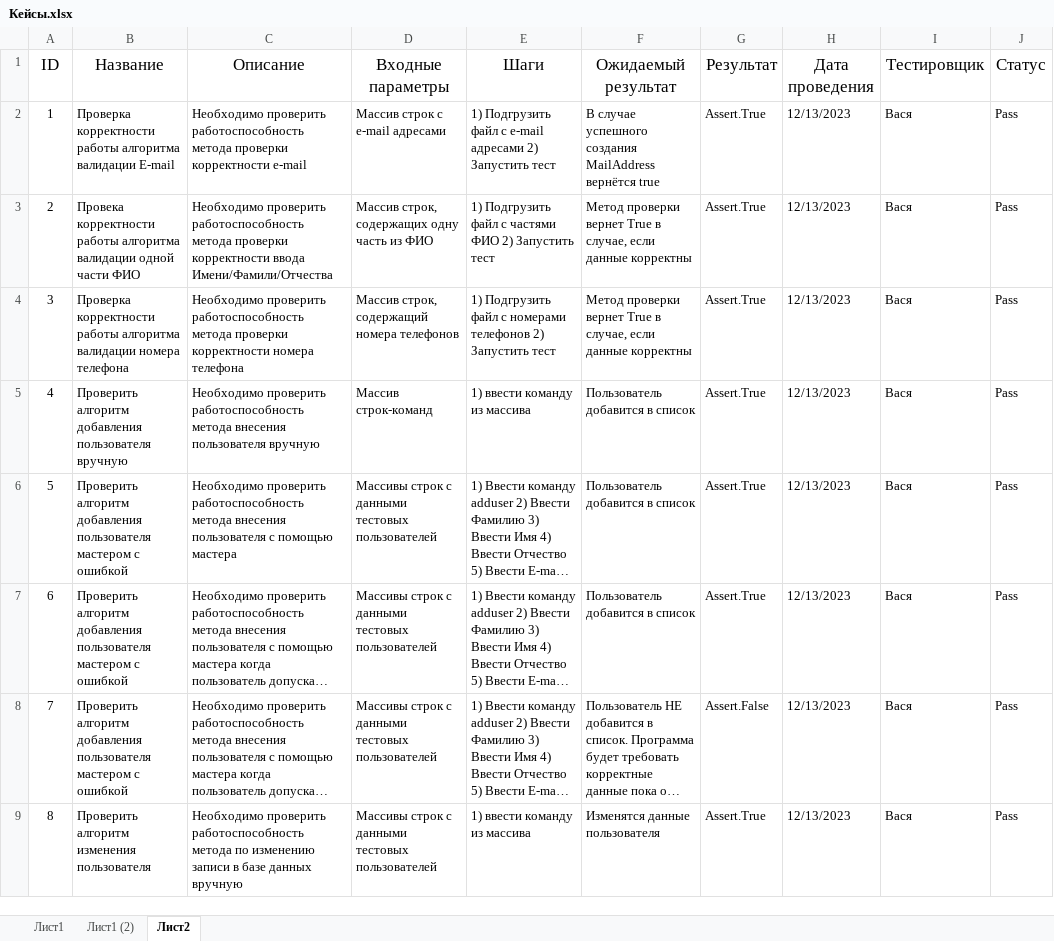
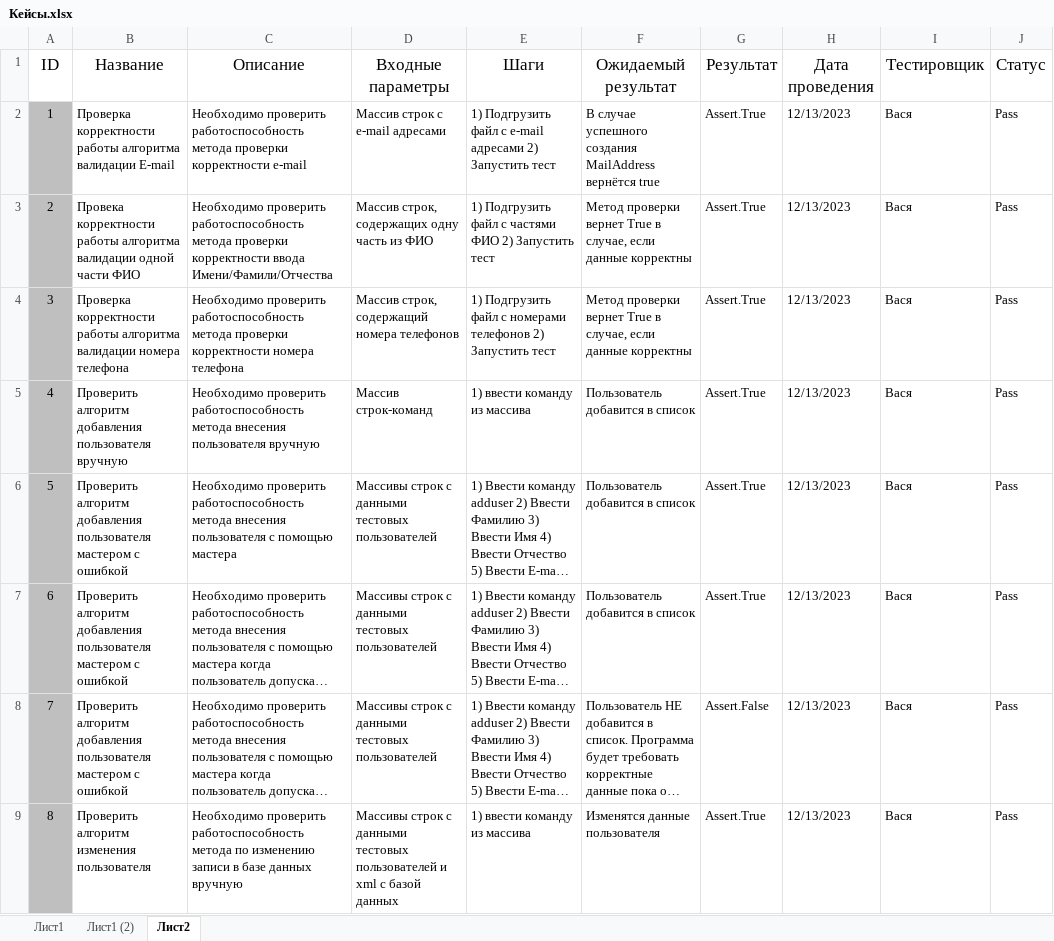
Before and after one commit to Phalaphun/TiOPO_Lab1, an Excel workbook: Laba7/Кейсы.xlsx, sheet Лист2, drawn as a sheet; only a part is shown; long unchanged cells end in …; values as stored, in another font and other column widths than the file's, no borders; the diff covers the shown part only; the diff names each change by its address in the sheet, - before the commit and + after, or states it on an @@ line.

```diff
--- a/Laba7/Кейсы.xlsx (sheet Лист2)
+++ b/Laba7/Кейсы.xlsx (sheet Лист2)
-A2:A9 fill: none
+A2:A9 fill: #BFBFBF
-D9 (Входные параметры): …тестовых пользователей
+D9 (Входные параметры): …тестовых пользователей и xml с базой данных
```
Also changed, not shown: cell formats elsewhere in this sheet, 18 other files.
